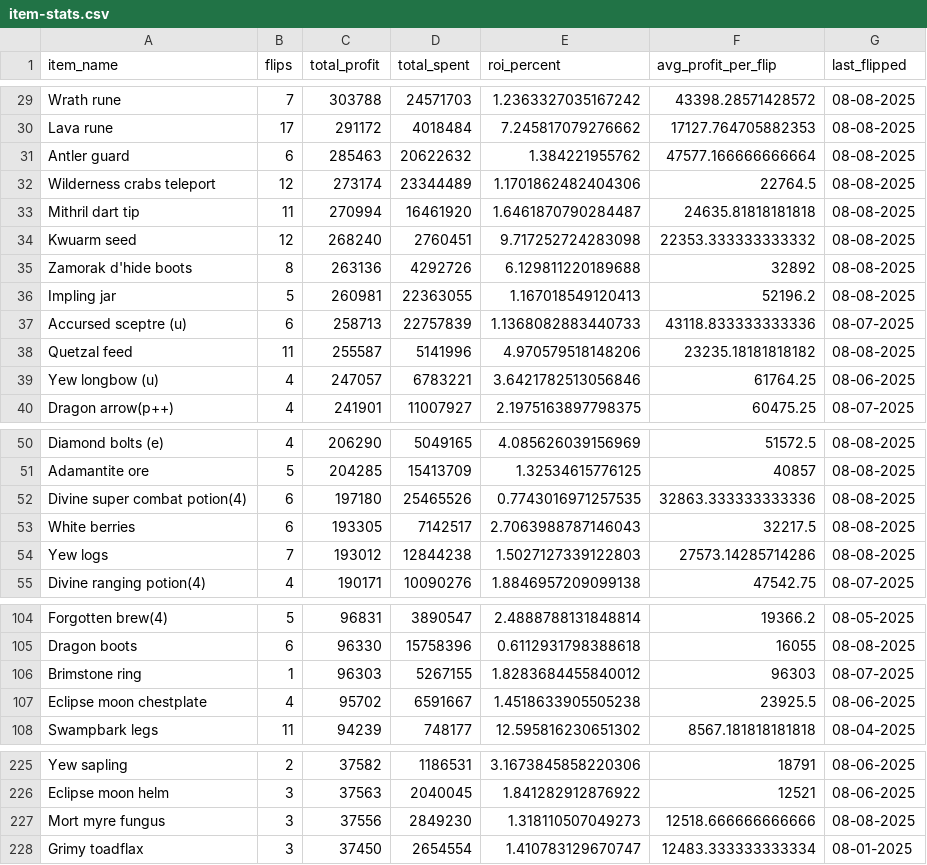
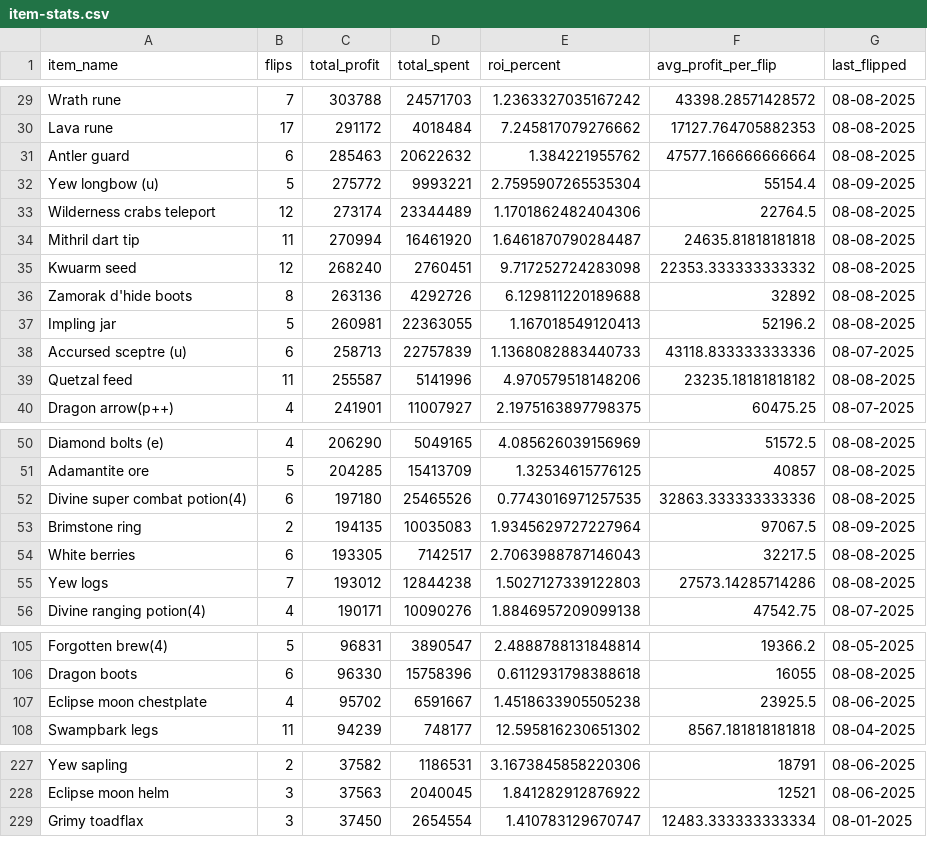
Before and after one commit to 1000tomax/OSRS-Flip-Tracker-Combined, a CSV file: public/data/item-stats.csv, drawn as a sheet; only a part is shown, gaps mark what is left out; removed rows and columns are numbered as before the commit, all else as after; the diff covers the shown part only; the diff names each change by its address in the sheet, - before the commit and + after, or states it on an @@ line.

```diff
--- a/public/data/item-stats.csv
+++ b/public/data/item-stats.csv
+row 32: Yew longbow (u) | 5 | 275772 | 9993221 | 2.7595907265535304 | 55154.4 | 08-09-2025
-row 39: Yew longbow (u) | 4 | 247057 | 6783221 | 3.6421782513056846 | 61764.25 | 08-06-2025
+row 53: Brimstone ring | 2 | 194135 | 10035083 | 1.9345629727227964 | 97067.5 | 08-09-2025
-row 106: Brimstone ring | 1 | 96303 | 5267155 | 1.8283684455840012 | 96303 | 08-07-2025
-row 227: Mort myre fungus | 3 | 37556 | 2849230 | 1.318110507049273 | 12518.666666666666 | 08-08-2025
```
Also changed, not shown: 7 added rows, 5 removed rows and 11 edited cells elsewhere in this file, public/data/processed-flips/2025/08/09/flips.csv, 3 other files.
